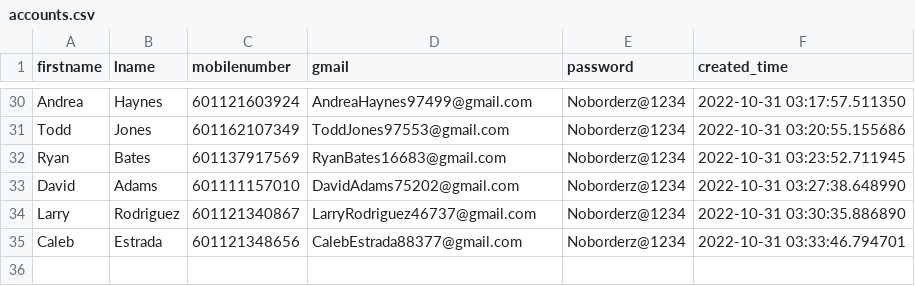
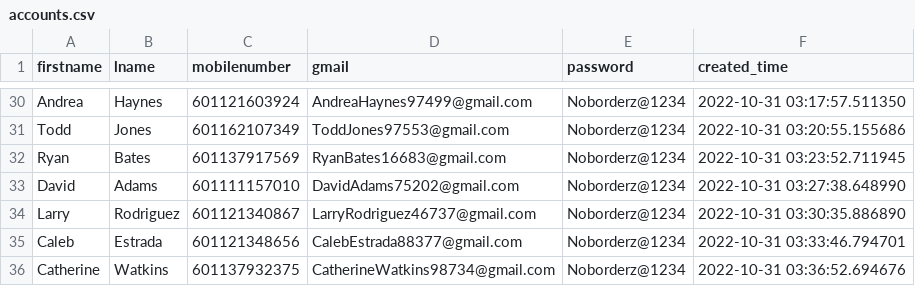
Before and after one commit to vipinkumar2/google_pyauto, a CSV file: accounts.csv, drawn as a sheet; only a part is shown, gaps mark what is left out; the diff names each change by its address in the sheet, - before the commit and + after, or states it on an @@ line.

Commit message:
added new email at csv

```diff
--- a/accounts.csv
+++ b/accounts.csv
+row 36: Catherine | Watkins | 601137932375 | CatherineWatkins98734@gmail.com | Noborderz@1234 | 2022-10-31 03:36:52.694676
```
